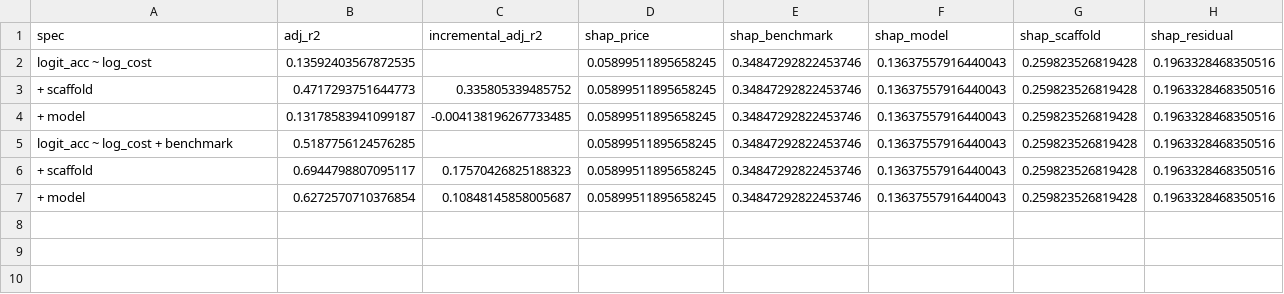
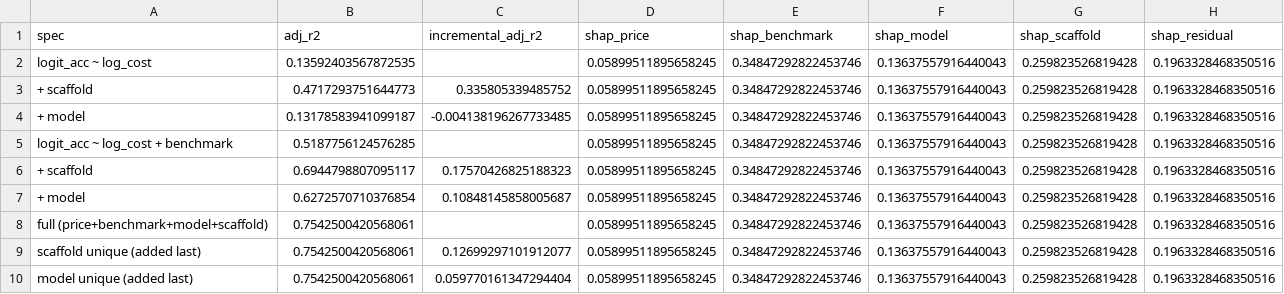
Before and after one commit to hansgundlach/ScaffoldingTheory, a CSV file: price_covariate_scaffold_results.csv, drawn as a sheet; the diff names each change by its address in the sheet, - before the commit and + after, or states it on an @@ line.

```diff
--- a/price_covariate_scaffold_results.csv
+++ b/price_covariate_scaffold_results.csv
+row 8: full (price+benchmark+model+scaffold) | 0.7542500420568061 |  | 0.05899511895658245 | 0.34847292822453746 | 0.13637557916440043 | 0.259823526819428 | 0.1963328468350516
+row 9: scaffold unique (added last) | 0.7542500420568061 | 0.12699297101912077 | 0.05899511895658245 | 0.34847292822453746 | 0.13637557916440043 | 0.259823526819428 | 0.1963328468350516
+row 10: model unique (added last) | 0.7542500420568061 | 0.059770161347294404 | 0.05899511895658245 | 0.34847292822453746 | 0.13637557916440043 | 0.259823526819428 | 0.1963328468350516
```
Also changed, not shown: 2 other files.
